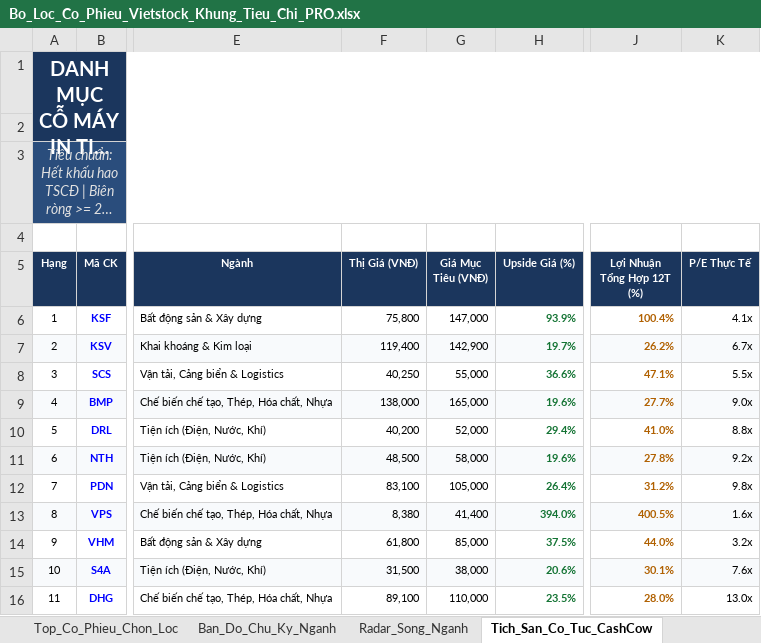
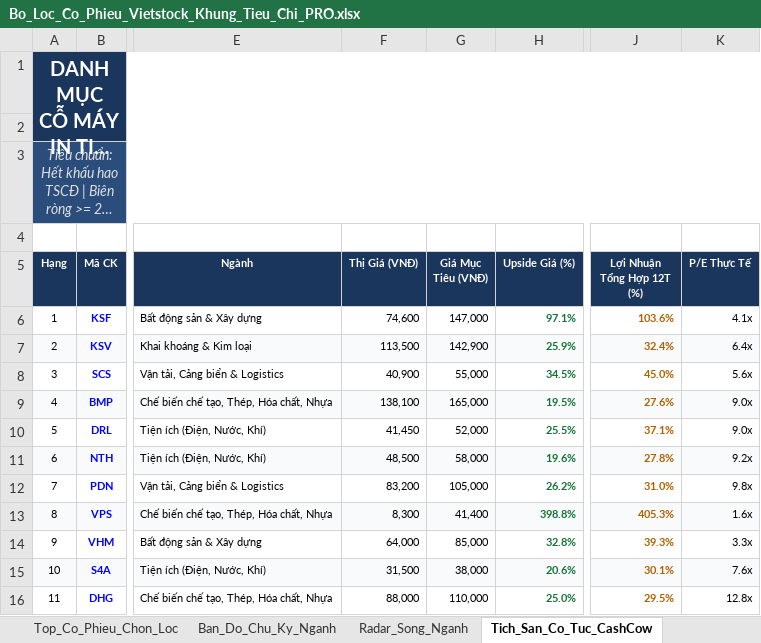
Before and after one commit to NikolaTesla59/Quan, an Excel workbook: Du_An/Vietstock_Screener/Bo_Loc_Co_Phieu_Vietstock_Khung_Tieu_Chi_PRO.xlsx, sheet Tich_San_Co_Tuc_CashCow, drawn as a sheet; only a part is shown, gaps mark what is left out; long unchanged cells end in …; values as stored, in another font and other column widths than the file's, no borders; the diff covers the shown part only; the diff names each change by its address in the sheet, - before the commit and + after, or states it on an @@ line.

```diff
--- a/Du_An/Vietstock_Screener/Bo_Loc_Co_Phieu_Vietstock_Khung_Tieu_Chi_PRO.xlsx (sheet Tich_San_Co_Tuc_CashCow)
+++ b/Du_An/Vietstock_Screener/Bo_Loc_Co_Phieu_Vietstock_Khung_Tieu_Chi_PRO.xlsx (sheet Tich_San_Co_Tuc_CashCow)
-F6 (Thị Giá (VNĐ)): 75,800
+F6 (Thị Giá (VNĐ)): 74,600
-H6 (Upside Giá (%)): 93.9%
+H6 (Upside Giá (%)): 97.1%
-J6 (Lợi Nhuận Tổng Hợp 12T (%)): 100.4%
+J6 (Lợi Nhuận Tổng Hợp 12T (%)): 103.6%
-F7 (Thị Giá (VNĐ)): 119,400
+F7 (Thị Giá (VNĐ)): 113,500
-H7 (Upside Giá (%)): 19.7%
+H7 (Upside Giá (%)): 25.9%
-J7 (Lợi Nhuận Tổng Hợp 12T (%)): 26.2%
+J7 (Lợi Nhuận Tổng Hợp 12T (%)): 32.4%
-K7 (P/E Thực Tế): 6.7x
+K7 (P/E Thực Tế): 6.4x
-F8 (Thị Giá (VNĐ)): 40,250
+F8 (Thị Giá (VNĐ)): 40,900
-H8 (Upside Giá (%)): 36.6%
+H8 (Upside Giá (%)): 34.5%
-J8 (Lợi Nhuận Tổng Hợp 12T (%)): 47.1%
+J8 (Lợi Nhuận Tổng Hợp 12T (%)): 45.0%
-K8 (P/E Thực Tế): 5.5x
+K8 (P/E Thực Tế): 5.6x
-F9 (Thị Giá (VNĐ)): 138,000
+F9 (Thị Giá (VNĐ)): 138,100
-H9 (Upside Giá (%)): 19.6%
+H9 (Upside Giá (%)): 19.5%
-J9 (Lợi Nhuận Tổng Hợp 12T (%)): 27.7%
+J9 (Lợi Nhuận Tổng Hợp 12T (%)): 27.6%
-F10 (Thị Giá (VNĐ)): 40,200
+F10 (Thị Giá (VNĐ)): 41,450
-H10 (Upside Giá (%)): 29.4%
+H10 (Upside Giá (%)): 25.5%
-J10 (Lợi Nhuận Tổng Hợp 12T (%)): 41.0%
+J10 (Lợi Nhuận Tổng Hợp 12T (%)): 37.1%
-K10 (P/E Thực Tế): 8.8x
+K10 (P/E Thực Tế): 9.0x
-F12 (Thị Giá (VNĐ)): 83,100
+F12 (Thị Giá (VNĐ)): 83,200
-H12 (Upside Giá (%)): 26.4%
+H12 (Upside Giá (%)): 26.2%
-J12 (Lợi Nhuận Tổng Hợp 12T (%)): 31.2%
+J12 (Lợi Nhuận Tổng Hợp 12T (%)): 31.0%
-F13 (Thị Giá (VNĐ)): 8,380
+F13 (Thị Giá (VNĐ)): 8,300
-H13 (Upside Giá (%)): 394.0%
+H13 (Upside Giá (%)): 398.8%
-J13 (Lợi Nhuận Tổng Hợp 12T (%)): 400.5%
+J13 (Lợi Nhuận Tổng Hợp 12T (%)): 405.3%
-F14 (Thị Giá (VNĐ)): 61,800
+F14 (Thị Giá (VNĐ)): 64,000
-H14 (Upside Giá (%)): 37.5%
+H14 (Upside Giá (%)): 32.8%
-J14 (Lợi Nhuận Tổng Hợp 12T (%)): 44.0%
+J14 (Lợi Nhuận Tổng Hợp 12T (%)): 39.3%
-K14 (P/E Thực Tế): 3.2x
+K14 (P/E Thực Tế): 3.3x
-F16 (Thị Giá (VNĐ)): 89,100
+F16 (Thị Giá (VNĐ)): 88,000
-H16 (Upside Giá (%)): 23.5%
+H16 (Upside Giá (%)): 25.0%
-J16 (Lợi Nhuận Tổng Hợp 12T (%)): 28.0%
+J16 (Lợi Nhuận Tổng Hợp 12T (%)): 29.5%
-K16 (P/E Thực Tế): 13.0x
+K16 (P/E Thực Tế): 12.8x
```
Also changed, not shown: 63 edited cells elsewhere in this sheet, sheet Danh_Gia_Toan_Bo_CP, sheet Top_Co_Phieu_Chon_Loc, sheet Tong_Quan_Bo_Loc, 2 other files.
